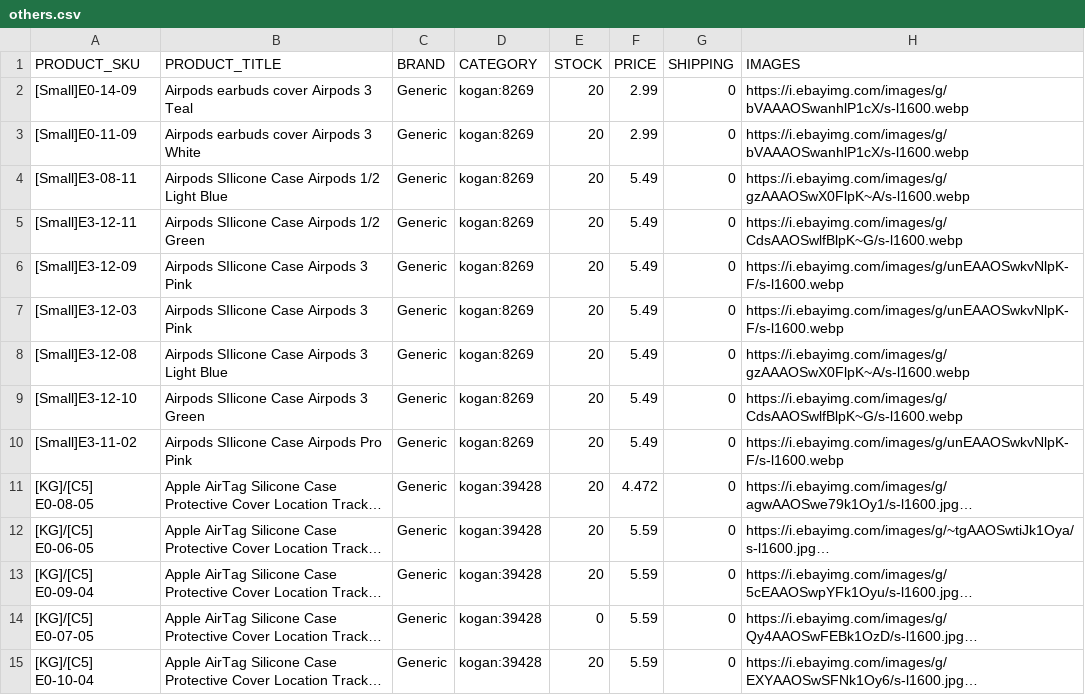
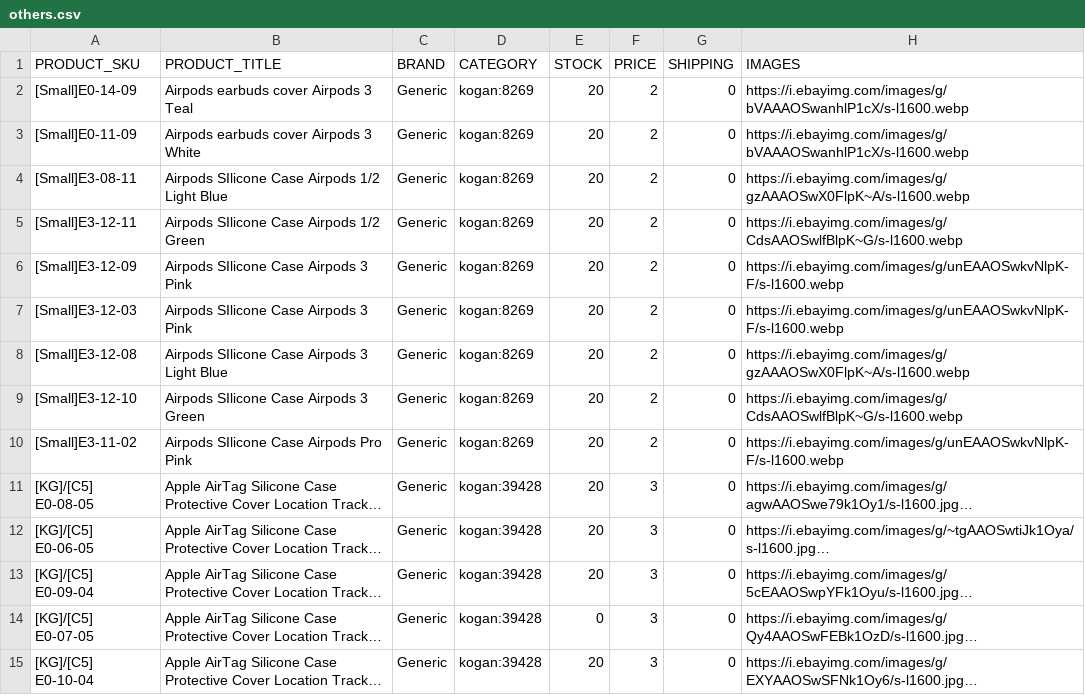
Before and after one commit to pong02/ClearanceSite, a CSV file: data/others.csv, drawn as a sheet; only a part is shown; long unchanged cells end in …; the diff covers the shown part only; the diff names each change by its address in the sheet, - before the commit and + after, or states it on an @@ line.

Commit message:
update prices

```diff
--- a/data/others.csv
+++ b/data/others.csv
-F2:F3 (PRICE): 2.99
+F2:F3 (PRICE): 2
-F4:F10 (PRICE): 5.49
+F4:F10 (PRICE): 2
-F11 (PRICE): 4.472
+F11 (PRICE): 3
-F12:F15 (PRICE): 5.59
+F12:F15 (PRICE): 3
```
Also changed, not shown: 170 edited cells elsewhere in this file, data/pc.csv, data/pet.csv, 6 other files.
